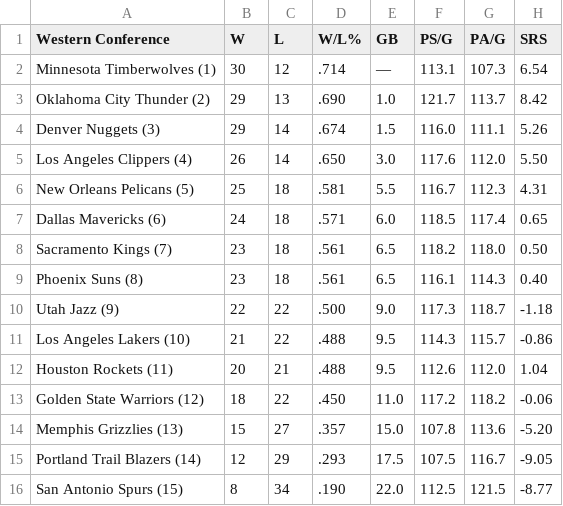
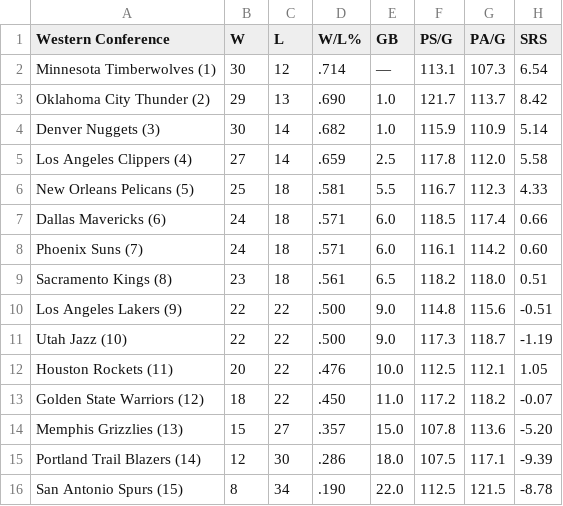
Before and after one commit to caHaber/flat-data-nba-standings, a CSV file: WEST_standings.csv, drawn as a sheet.

Commit message:
Flat: latest data (2024-01-22T16:01:58.598Z) {   "date": "2024-01-22T16:01:58.598Z",   "files": [     {       "name": "EAST_standings.csv",       "deltaBytes": 0,       "source": "https://www.espn.com/nba/standings"     },     {       "name": "NBA_2024.html",       "deltaBytes": -166,       "source": "https://www.espn.com/nba/standings"     },     {       "name": "WEST_standings.csv",       "deltaBytes": 1,       "source": "https://www.espn.com/nba/standings"     }   ] }

```diff
--- a/WEST_standings.csv
+++ b/WEST_standings.csv
@@ -3,14 +3,14 @@
 "Oklahoma City Thunder (2) ","29","13",".690","1.0","121.7","113.7","8.42"
-"Denver Nuggets (3) ","29","14",".674","1.5","116.0","111.1","5.26"
-"Los Angeles Clippers (4) ","26","14",".650","3.0","117.6","112.0","5.50"
-"New Orleans Pelicans (5) ","25","18",".581","5.5","116.7","112.3","4.31"
-"Dallas Mavericks (6) ","24","18",".571","6.0","118.5","117.4","0.65"
-"Sacramento Kings (7) ","23","18",".561","6.5","118.2","118.0","0.50"
-"Phoenix Suns (8) ","23","18",".561","6.5","116.1","114.3","0.40"
-"Utah Jazz (9) ","22","22",".500","9.0","117.3","118.7","-1.18"
-"Los Angeles Lakers (10) ","21","22",".488","9.5","114.3","115.7","-0.86"
-"Houston Rockets (11) ","20","21",".488","9.5","112.6","112.0","1.04"
-"Golden State Warriors (12) ","18","22",".450","11.0","117.2","118.2","-0.06"
+"Denver Nuggets (3) ","30","14",".682","1.0","115.9","110.9","5.14"
+"Los Angeles Clippers (4) ","27","14",".659","2.5","117.8","112.0","5.58"
+"New Orleans Pelicans (5) ","25","18",".581","5.5","116.7","112.3","4.33"
+"Dallas Mavericks (6) ","24","18",".571","6.0","118.5","117.4","0.66"
+"Phoenix Suns (7) ","24","18",".571","6.0","116.1","114.2","0.60"
+"Sacramento Kings (8) ","23","18",".561","6.5","118.2","118.0","0.51"
+"Los Angeles Lakers (9) ","22","22",".500","9.0","114.8","115.6","-0.51"
+"Utah Jazz (10) ","22","22",".500","9.0","117.3","118.7","-1.19"
+"Houston Rockets (11) ","20","22",".476","10.0","112.5","112.1","1.05"
+"Golden State Warriors (12) ","18","22",".450","11.0","117.2","118.2","-0.07"
 "Memphis Grizzlies (13) ","15","27",".357","15.0","107.8","113.6","-5.20"
-"Portland Trail Blazers (14) ","12","29",".293","17.5","107.5","116.7","-9.05"
-"San Antonio Spurs (15) ","8","34",".190","22.0","112.5","121.5","-8.77"
+"Portland Trail Blazers (14) ","12","30",".286","18.0","107.5","117.1","-9.39"
+"San Antonio Spurs (15) ","8","34",".190","22.0","112.5","121.5","-8.78"
```
Also changed, not shown: EAST_standings.csv, 1 other file.
